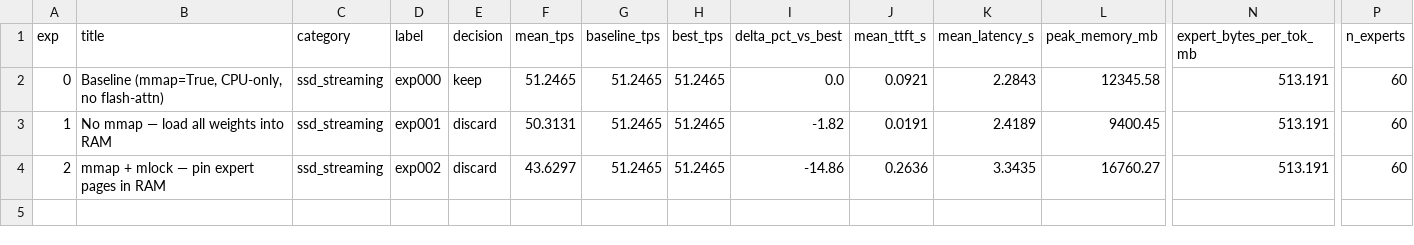
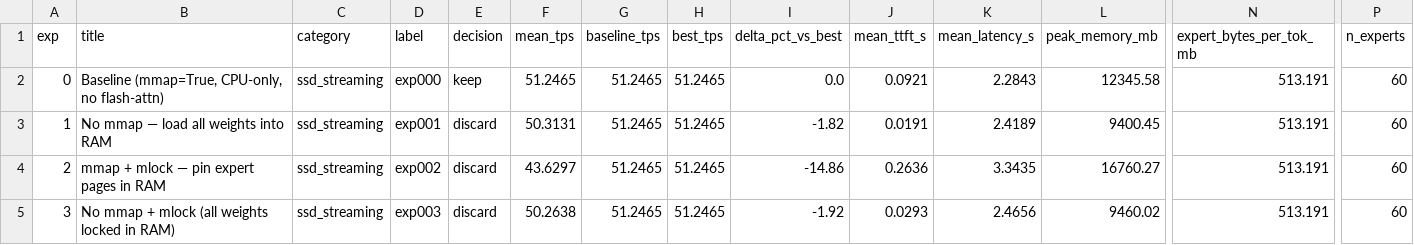
Before and after one commit to mauriciotorres-ds/flash-moe, a CSV file: inference-research/results/experiments.csv, drawn as a sheet; only a part is shown, gaps mark what is left out; rows hold the shown columns only; the diff names each change by its address in the sheet, - before the commit and + after, or states it on an @@ line.

Commit message:
exp003: No mmap + mlock (all weights locked in RAM) [discard] 50.2638 tok/s

```diff
--- a/inference-research/results/experiments.csv
+++ b/inference-research/results/experiments.csv
+row 5: 3 | No mmap + mlock (all weights locked in RAM) | ssd_streaming | exp003 | discard | 50.2638 | 51.2465 | 51.2465 | -1.92 | 0.0293 | 2.4656 | 9460.02 | 513.191 | 60
```
Also changed, not shown: inference-research/results/benchmark_history.csv, 4 other files.
